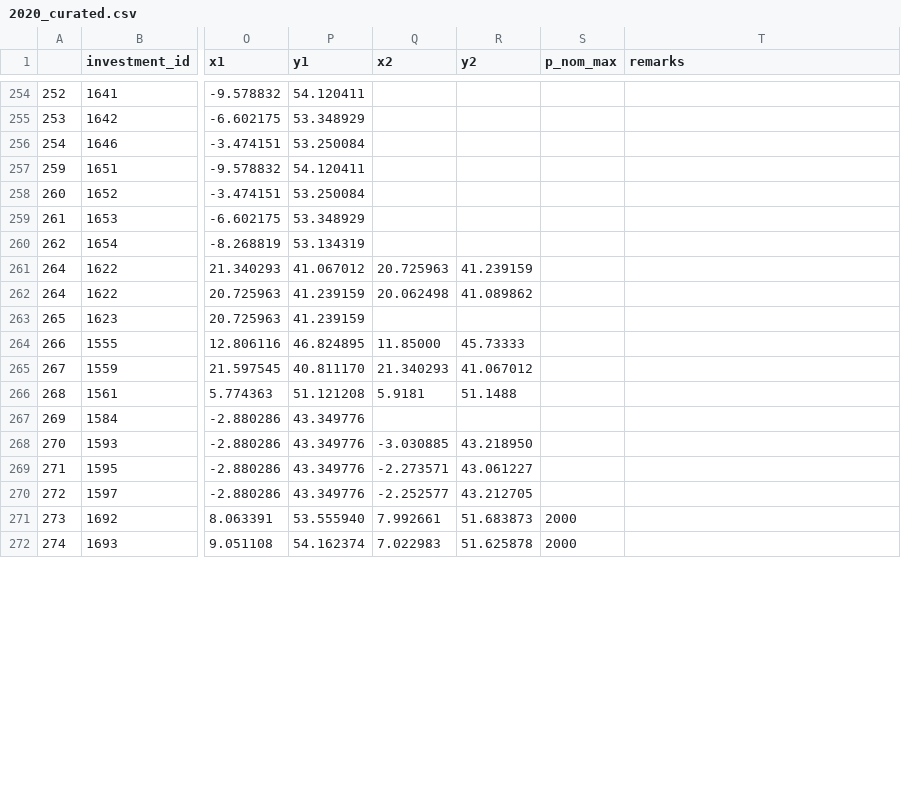
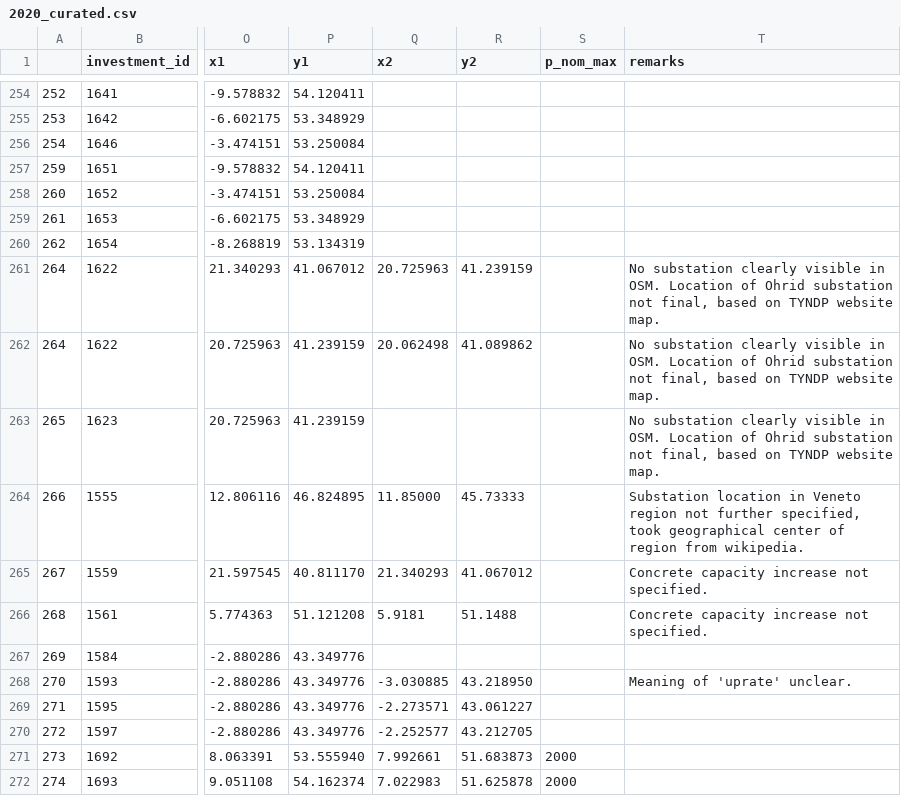
Before and after one commit to grecht/tyndp_to_pypsa, a CSV file: 2020/2020_curated.csv, drawn as a sheet; only a part is shown, gaps mark what is left out; the diff covers the shown part only; the diff names each change by its address in the sheet, - before the commit and + after, or states it on an @@ line.

Commit message:
Add remarks

```diff
--- a/2020/2020_curated.csv
+++ b/2020/2020_curated.csv
-T261:T263 (remarks): (empty)
+T261:T263 (remarks): No substation clearly visible in OSM. Location of Ohrid substation not final, based on TYNDP website map.
-T264 (remarks): (empty)
+T264 (remarks): Substation location in Veneto region not further specified, took geographical center of region from wikipedia.
-T265:T266 (remarks): (empty)
+T265:T266 (remarks): Concrete capacity increase not specified.
-T268 (remarks): (empty)
+T268 (remarks): Meaning of 'uprate' unclear.
```
Also changed, not shown: 40 edited cells elsewhere in this file.
